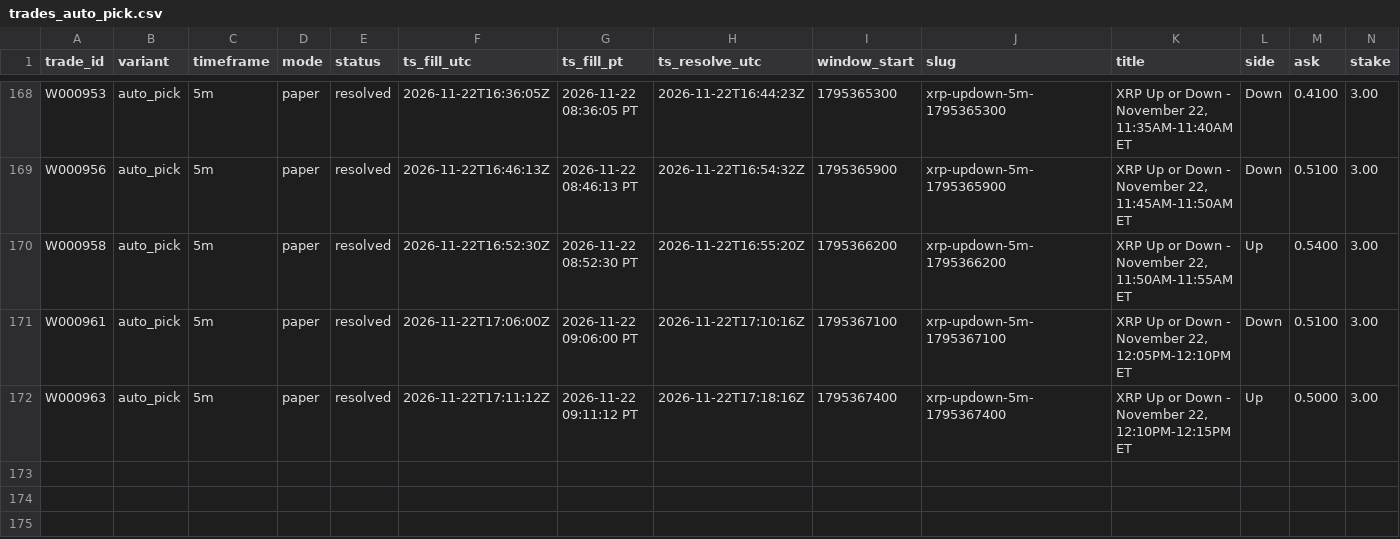
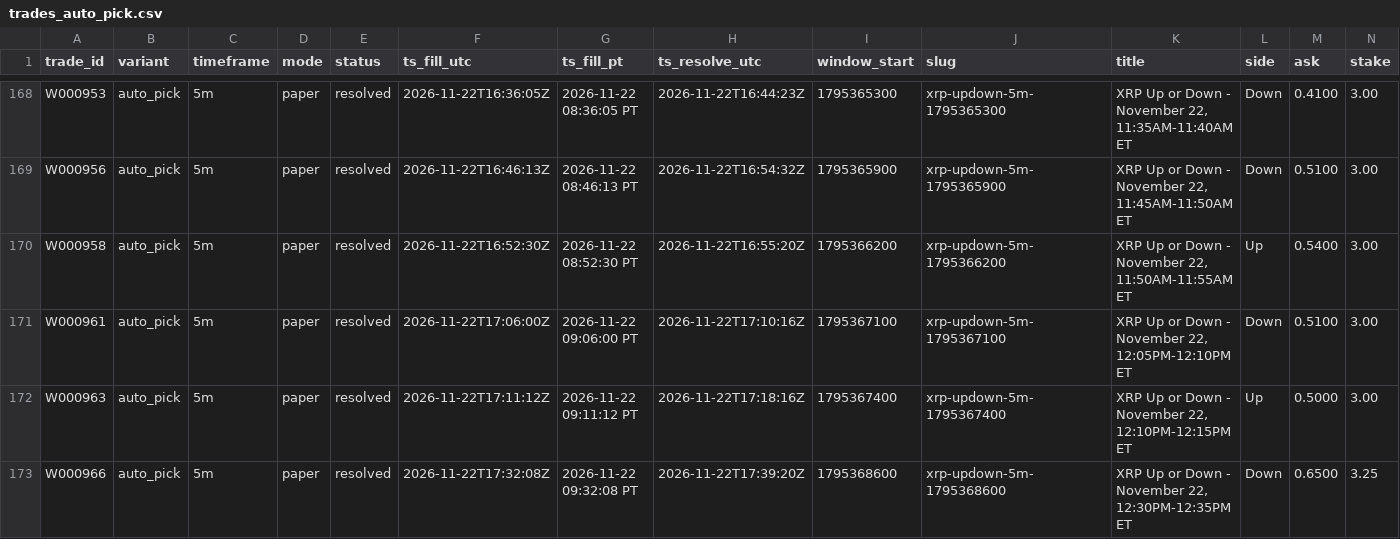
Before and after one commit to michaeldeuchar-dotcom/xrp-paper-bot, a CSV file: data/week1/trades_auto_pick.csv, drawn as a sheet; only a part is shown, gaps mark what is left out; rows hold the shown columns only; the diff names each change by its address in the sheet, - before the commit and + after, or states it on an @@ line.

```diff
--- a/data/week1/trades_auto_pick.csv
+++ b/data/week1/trades_auto_pick.csv
+row 173: W000966 | auto_pick | 5m | paper | resolved | 2026-11-22T17:32:08Z | 2026-11-22 09:32:08 PT | 2026-11-22T17:39:20Z | 1795368600 | xrp-updown-5m-1795368600 | XRP Up or Down - November 22, 12:30PM-12:35PM ET | Down | 0.6500 | 3.25
```
Also changed, not shown: data/week1/auto_pick_switches.csv, data/week1/trades_down_ride.csv, 5 other files.
